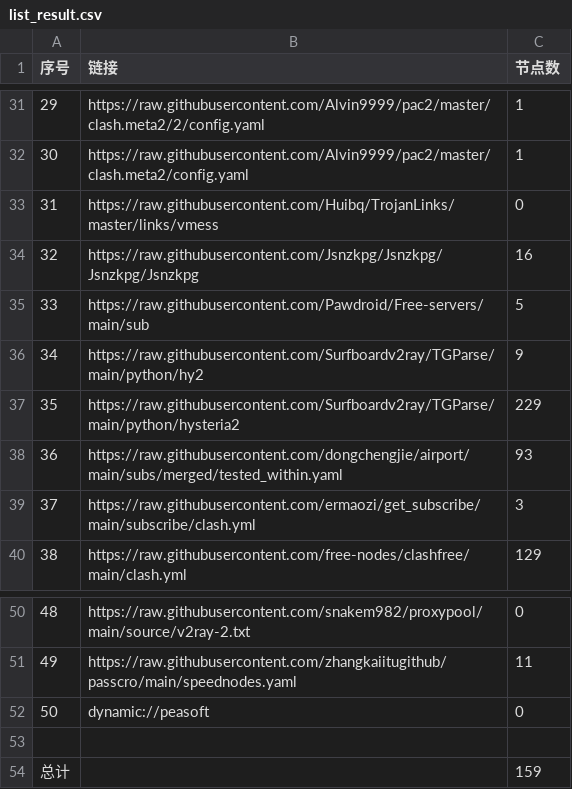
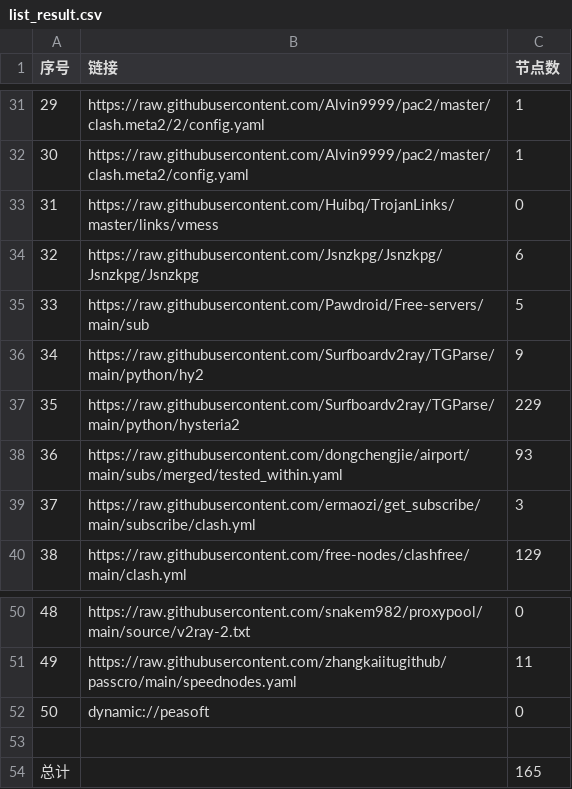
Before and after one commit to eshao731/AutoMergePublicNodes, a CSV file: list_result.csv, drawn as a sheet; only a part is shown, gaps mark what is left out.

```diff
--- a/list_result.csv
+++ b/list_result.csv
@@ -33,3 +33,3 @@
 31,https://raw.githubusercontent.com/Huibq/TrojanLinks/master/links/vmess,0
-32,https://raw.githubusercontent.com/Jsnzkpg/Jsnzkpg/Jsnzkpg/Jsnzkpg,16
+32,https://raw.githubusercontent.com/Jsnzkpg/Jsnzkpg/Jsnzkpg/Jsnzkpg,6
 33,https://raw.githubusercontent.com/Pawdroid/Free-servers/main/sub,5
@@ -53,2 +53,2 @@
 
-总计,,159
+总计,,165
```
Also changed, not shown: 19 other files.
